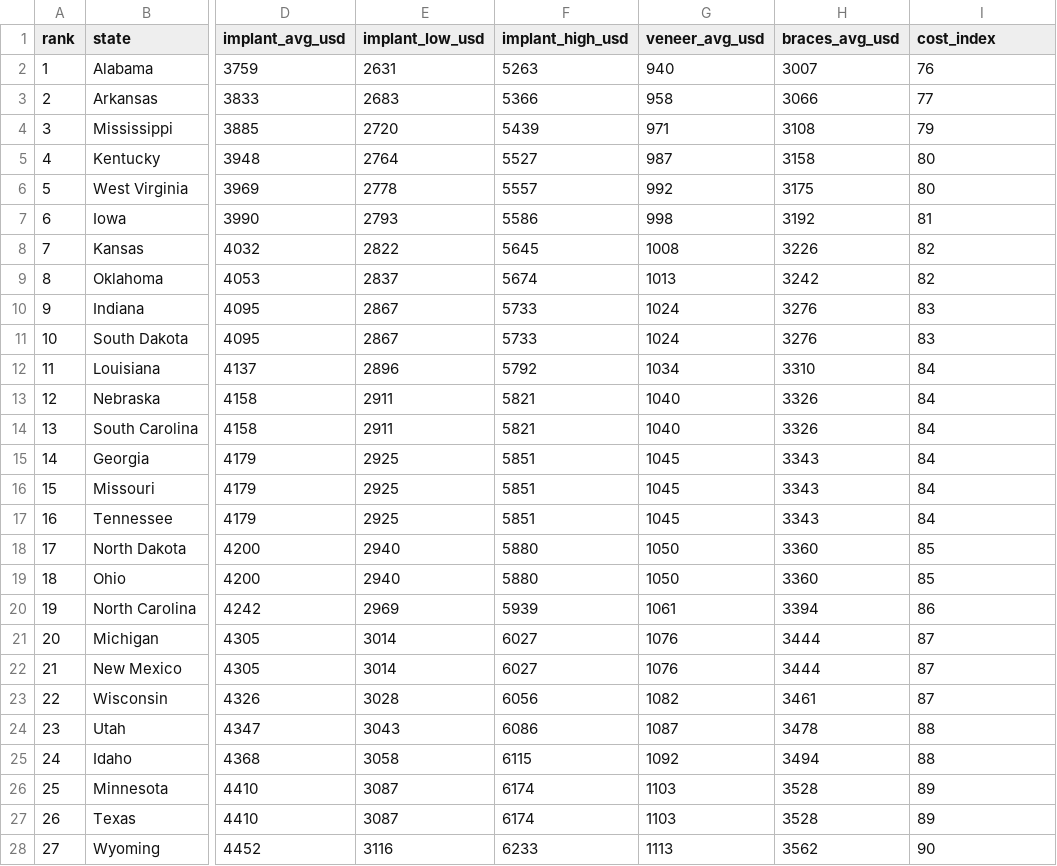
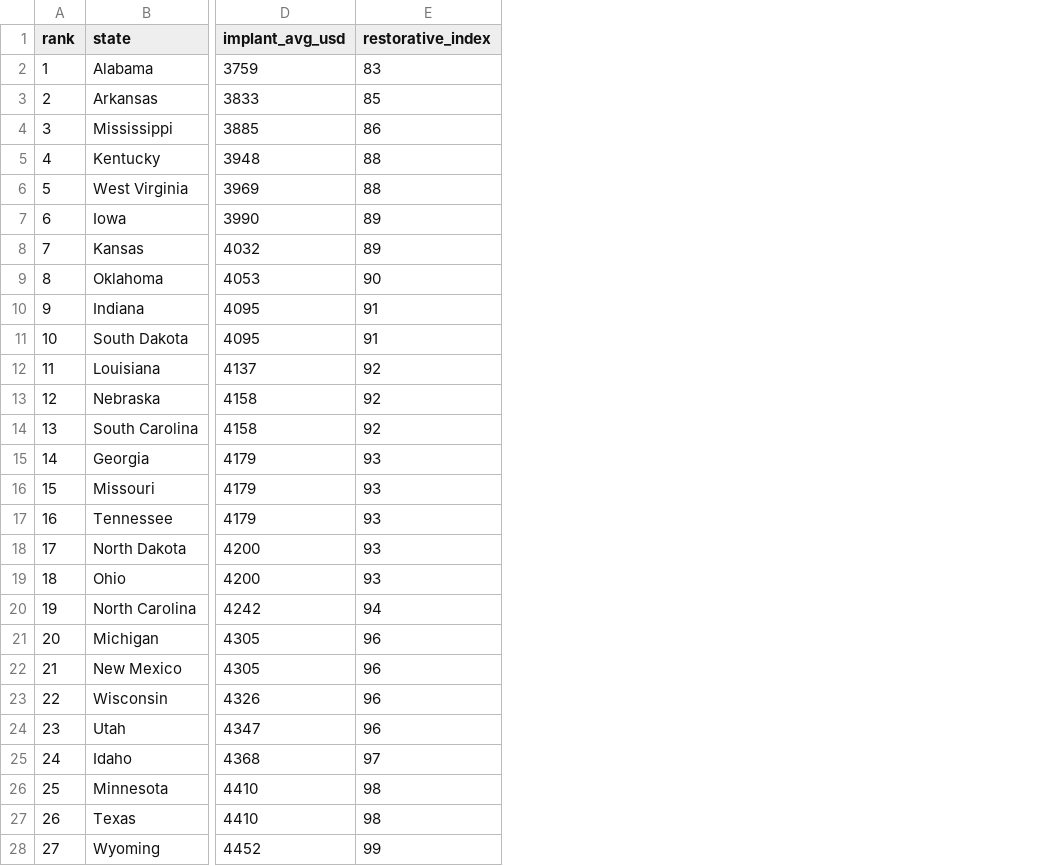
Before and after one commit to tresor4k/us-dental-cost-index, a CSV file: us-dental-cost-index-2026.csv, drawn as a sheet; only a part is shown, gaps mark what is left out; removed rows and columns are numbered as before the commit, all else as after; the diff covers the shown part only; the diff names each change by its address in the sheet, - before the commit and + after, or states it on an @@ line.

Commit message:
Retraction propagation: remove derived veneer/braces series, cite concept DOI (July 2026 correction)

```diff
--- a/us-dental-cost-index-2026.csv
+++ b/us-dental-cost-index-2026.csv
-column E (implant_low_usd), rows 2-28: 2631 | 2683 | 2720 | 2764 | 2778 | 2793 | 2822 | 2837 | 2867 | 2867 | 2896 | 2911 | 2911 | 2925 | 2925 | 2925 | 2940 | 2940 | 2969 | 3014 | 3014 | 3028 | 3043 | 3058 | 3087 | 3087 | 3116
-column F (implant_high_usd), rows 2-28: 5263 | 5366 | 5439 | 5527 | 5557 | 5586 | 5645 | 5674 | 5733 | 5733 | 5792 | 5821 | 5821 | 5851 | 5851 | 5851 | 5880 | 5880 | 5939 | 6027 | 6027 | 6056 | 6086 | 6115 | 6174 | 6174 | 6233
-column G (veneer_avg_usd), rows 2-28: 940 | 958 | 971 | 987 | 992 | 998 | 1008 | 1013 | 1024 | 1024 | 1034 | 1040 | 1040 | 1045 | 1045 | 1045 | 1050 | 1050 | 1061 | 1076 | 1076 | 1082 | 1087 | 1092 | 1103 | 1103 | 1113
-column H (braces_avg_usd), rows 2-28: 3007 | 3066 | 3108 | 3158 | 3175 | 3192 | 3226 | 3242 | 3276 | 3276 | 3310 | 3326 | 3326 | 3343 | 3343 | 3343 | 3360 | 3360 | 3394 | 3444 | 3444 | 3461 | 3478 | 3494 | 3528 | 3528 | 3562
-E1: cost_index
+E1: restorative_index
-E2 (restorative_index): 76
+E2 (restorative_index): 83
-E3 (restorative_index): 77
+E3 (restorative_index): 85
-E4 (restorative_index): 79
+E4 (restorative_index): 86
-E5:E6 (restorative_index): 80
+E5:E6 (restorative_index): 88
-E7 (restorative_index): 81
+E7 (restorative_index): 89
-E8 (restorative_index): 82
+E8 (restorative_index): 89
-E9 (restorative_index): 82
+E9 (restorative_index): 90
-E10:E11 (restorative_index): 83
+E10:E11 (restorative_index): 91
-E12:E14 (restorative_index): 84
+E12:E14 (restorative_index): 92
-E15:E17 (restorative_index): 84
+E15:E17 (restorative_index): 93
-E18:E19 (restorative_index): 85
+E18:E19 (restorative_index): 93
-E20 (restorative_index): 86
+E20 (restorative_index): 94
-E21:E23 (restorative_index): 87
+E21:E23 (restorative_index): 96
-E24 (restorative_index): 88
+E24 (restorative_index): 96
-E25 (restorative_index): 88
+E25 (restorative_index): 97
-E26:E27 (restorative_index): 89
+E26:E27 (restorative_index): 98
-E28 (restorative_index): 90
+E28 (restorative_index): 99
```
Also changed, not shown: 24 edited cells elsewhere in this file.
